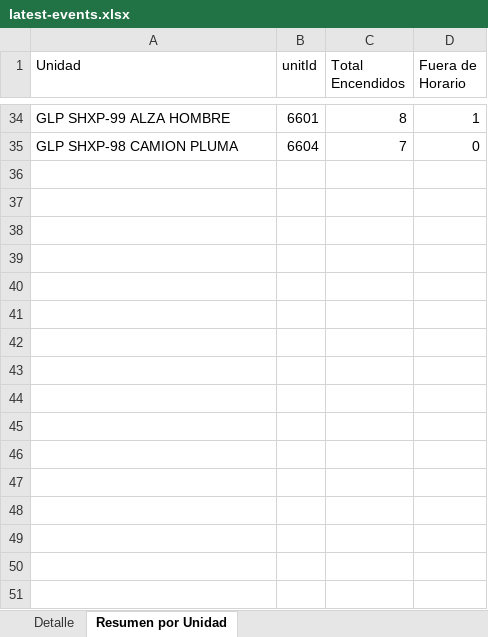
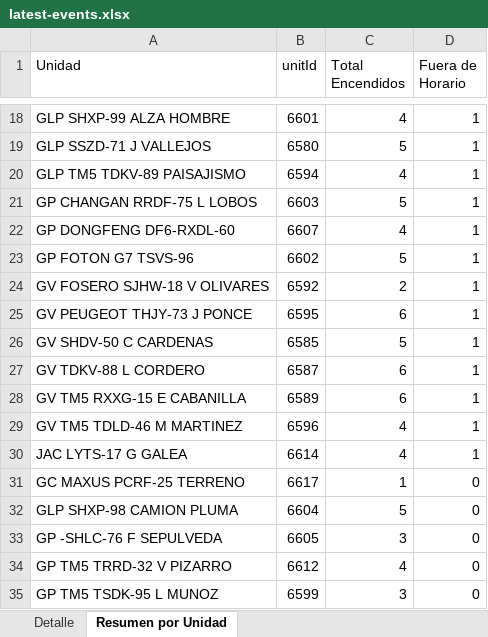
Before and after one commit to WurfelSPA/tracklink-kadel, an Excel workbook: latest-events.xlsx, sheet Resumen por Unidad, drawn as a sheet; only a part is shown, gaps mark what is left out; values as stored, in another font and other column widths than the file's, no borders; addresses are those after the commit; the diff covers the shown part only; the diff names each change by its address in the sheet, - before the commit and + after, or states it on an @@ line.

```diff
--- a/latest-events.xlsx (sheet Resumen por Unidad)
+++ b/latest-events.xlsx (sheet Resumen por Unidad)
-C18 (Total Encendidos): 8
+C18 (Total Encendidos): 4
+row 19: GLP SSZD-71 J VALLEJOS | 6580 | 5 | 1
+row 20: GLP TM5 TDKV-89 PAISAJISMO | 6594 | 4 | 1
+row 21: GP CHANGAN RRDF-75 L LOBOS | 6603 | 5 | 1
+row 22: GP DONGFENG DF6-RXDL-60 | 6607 | 4 | 1
+row 23: GP FOTON G7 TSVS-96 | 6602 | 5 | 1
+row 24: GV FOSERO SJHW-18 V OLIVARES | 6592 | 2 | 1
+row 25: GV PEUGEOT THJY-73 J PONCE | 6595 | 6 | 1
+row 26: GV SHDV-50 C CARDENAS | 6585 | 5 | 1
+row 27: GV TDKV-88 L CORDERO | 6587 | 6 | 1
+row 28: GV TM5 RXXG-15 E CABANILLA | 6589 | 6 | 1
+row 29: GV TM5 TDLD-46 M MARTINEZ | 6596 | 4 | 1
+row 30: JAC LYTS-17 G GALEA | 6614 | 4 | 1
+row 31: GC MAXUS PCRF-25 TERRENO | 6617 | 1 | 0
-C32 (Total Encendidos): 7
+C32 (Total Encendidos): 5
+row 33: GP -SHLC-76 F SEPULVEDA | 6605 | 3 | 0
+row 34: GP TM5 TRRD-32 V PIZARRO | 6612 | 4 | 0
+row 35: GP TM5 TSDK-95 L MUNOZ | 6599 | 3 | 0
```
Also changed, not shown: 11 added rows, 27 removed rows and 8 edited cells elsewhere in this sheet, sheet Detalle, INFORME EXCESOS DE VELOCIDAD.xlsx, 2 other files.
